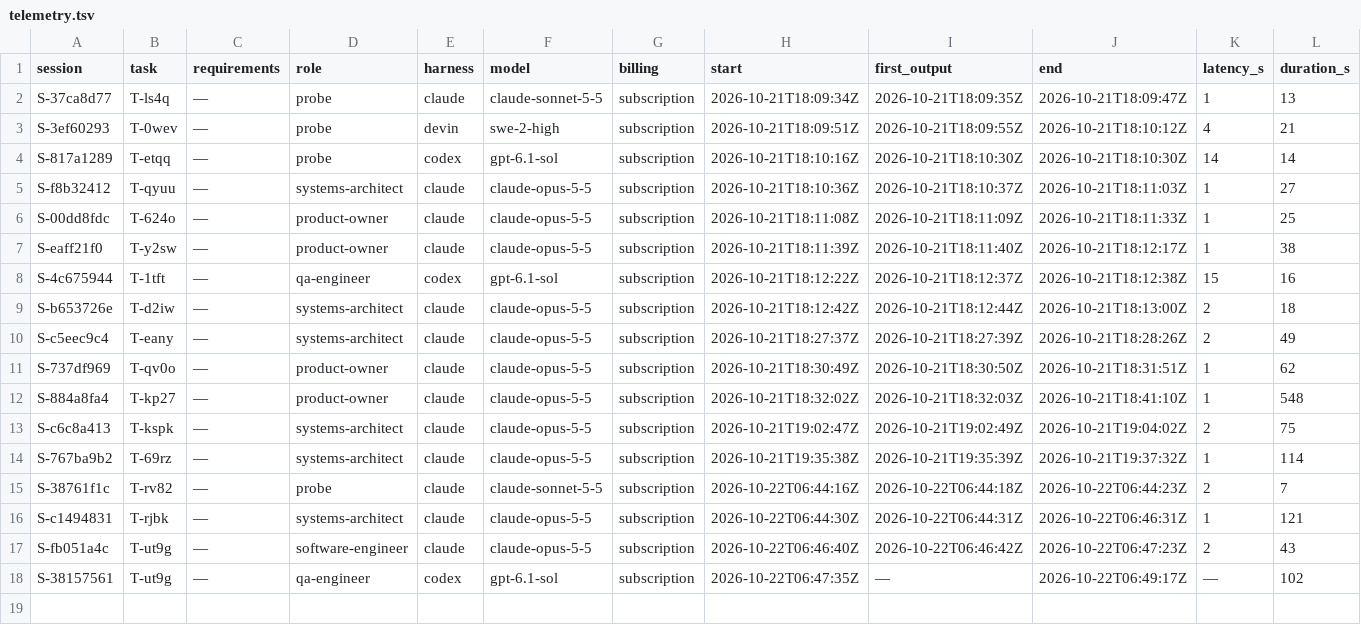
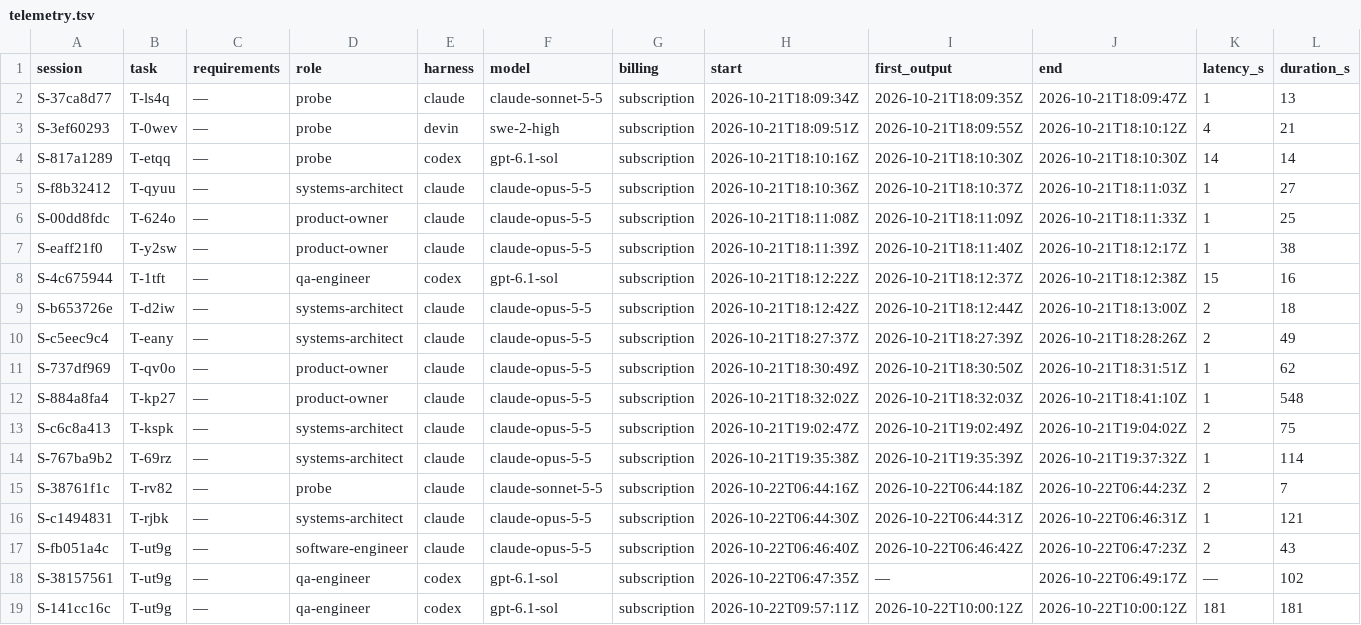
Before and after one commit to pharzam/layup-uat-m2e, a TSV file: telemetry.tsv, drawn as a sheet; only a part is shown; rows hold the shown columns only; the diff names each change by its address in the sheet, - before the commit and + after, or states it on an @@ line.

```diff
--- a/telemetry.tsv
+++ b/telemetry.tsv
+row 19: S-141cc16c | T-ut9g | — | qa-engineer | codex | gpt-6.1-sol | subscription | 2026-10-22T09:57:11Z | 2026-10-22T10:00:12Z | 2026-10-22T10:00:12Z | 181 | 181
```
Also changed, not shown: tasks/T-ut9g/events.tsv, 2 other files.
